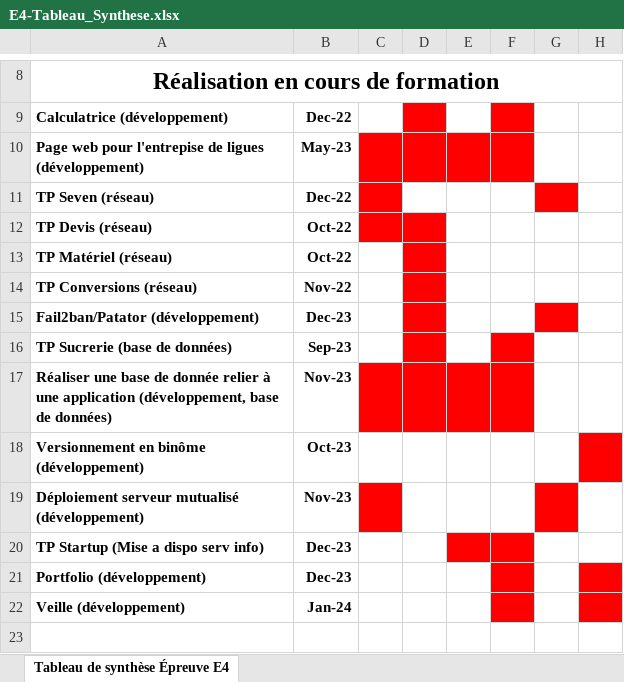
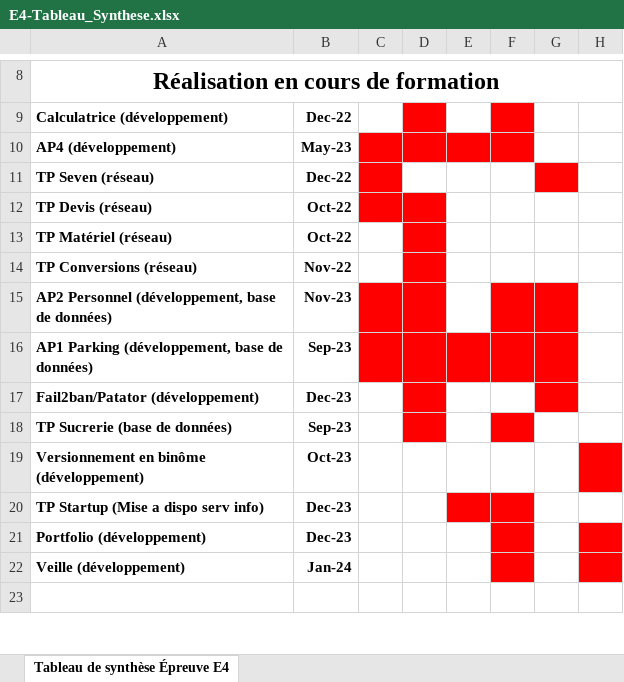
Before and after one commit to VincentChantraine/Portfolio.github.io, an Excel workbook: Ressources_Réa_Pro/E4-Tableau_Synthese.xlsx, sheet Tableau de synthèse Épreuve E4, drawn as a sheet; only a part is shown, gaps mark what is left out; values as stored, in another font and other column widths than the file's, no borders; charts and pictures not drawn; removed rows and columns are numbered as before the commit, all else as after; the diff names each change by its address in the sheet, - before the commit and + after, or states it on an @@ line.

```diff
--- a/Ressources_Réa_Pro/E4-Tableau_Synthese.xlsx (sheet Tableau de synthèse Épreuve E4)
+++ b/Ressources_Réa_Pro/E4-Tableau_Synthese.xlsx (sheet Tableau de synthèse Épreuve E4)
-A10: Page web pour l'entrepise de ligues (développement)
+A10: AP4 (développement)
+row 15: AP2 Personnel (développement, base de données) | Nov-23
+row 16: AP1 Parking (développement, base de données) | Sep-23
-row 17: Réaliser une base de donnée relier à une application (développement, base de données) | Nov-23
-row 19: Déploiement serveur mutualisé (développement) | Nov-23
```
Also changed, not shown: 18 other files.
